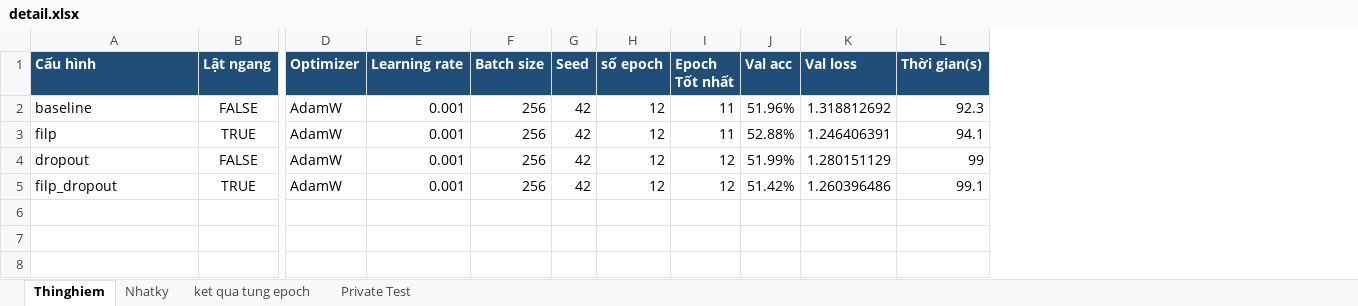
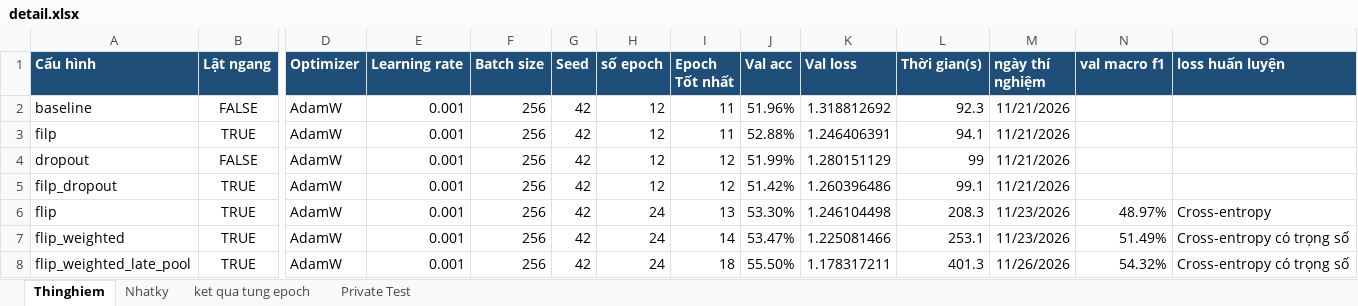
Before and after one commit to Phtzone/SGU26_DeepLearning_Group, an Excel workbook: BTL02_Emotion_Recognition/journal/detail.xlsx, sheet Thinghiem, drawn as a sheet; only a part is shown, gaps mark what is left out; values as stored, in another font and other column widths than the file's, no borders; rows hold the shown columns only; the diff names each change by its address in the sheet, - before the commit and + after, or states it on an @@ line.

```diff
--- a/BTL02_Emotion_Recognition/journal/detail.xlsx (sheet Thinghiem)
+++ b/BTL02_Emotion_Recognition/journal/detail.xlsx (sheet Thinghiem)
+column M (ngày thí nghiệm), rows 2-5: all 11/21/2026
+column N (val macro f1), empty
+column O (loss huấn luyện), empty
+row 6: flip | TRUE | AdamW | 0.001 | 256 | 42 | 24 | 13 | 53.30% | 1.246104498 | 208.3 | 11/23/2026 | 48.97% | Cross-entropy
+row 7: flip_weighted | TRUE | AdamW | 0.001 | 256 | 42 | 24 | 14 | 53.47% | 1.225081466 | 253.1 | 11/23/2026 | 51.49% | Cross-entropy có trọng số
+row 8: flip_weighted_late_pool | TRUE | AdamW | 0.001 | 256 | 42 | 24 | 18 | 55.50% | 1.178317211 | 401.3 | 11/26/2026 | 54.32% | Cross-entropy có trọng số
```
Also changed, not shown: sheet ket qua tung epoch, sheet Nhatky, sheet Private Test, 10 other files.
